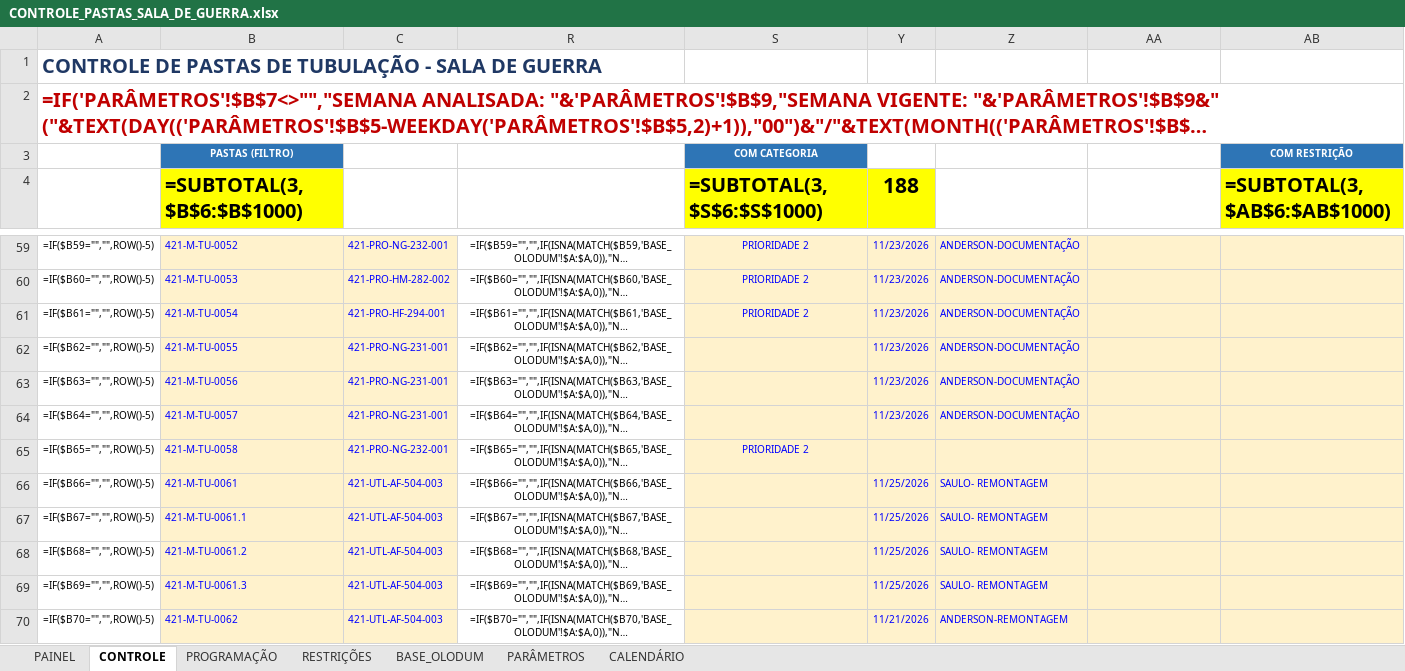
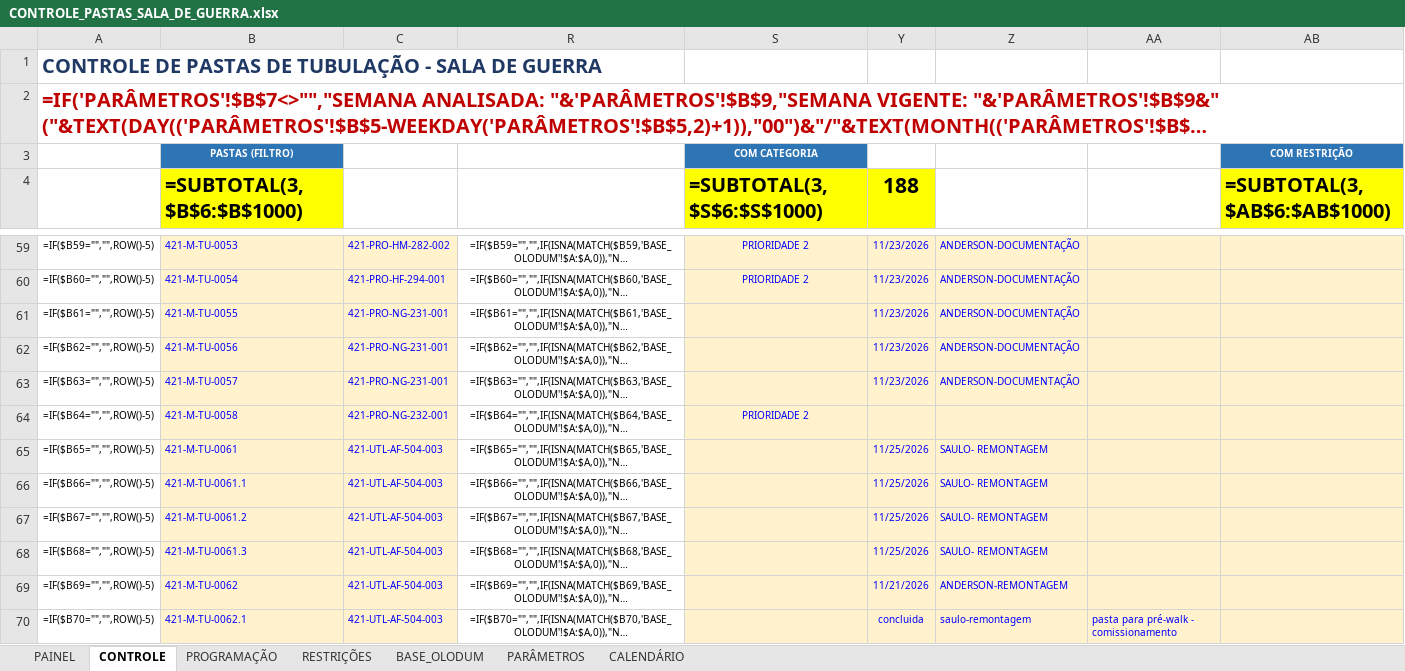
Before and after one commit to renanjsantos93/CTB_projeto, an Excel workbook: saida/ATUALIZADA/CONTROLE_PASTAS_SALA_DE_GUERRA.xlsx, sheet CONTROLE, drawn as a sheet; only a part is shown, gaps mark what is left out; long unchanged cells end in …; values as stored, in another font and other column widths than the file's, no borders; formulas without a stored value are shown as written; conditional formats not drawn; the diff covers the shown part only; the diff names each change by its address in the sheet, - before the commit and + after, or states it on an @@ line.

```diff
--- a/saida/ATUALIZADA/CONTROLE_PASTAS_SALA_DE_GUERRA.xlsx (sheet CONTROLE)
+++ b/saida/ATUALIZADA/CONTROLE_PASTAS_SALA_DE_GUERRA.xlsx (sheet CONTROLE)
-B59 (=SUBTOTAL(3,$B$6:$B$1000)): 421-M-TU-0052
+B59 (=SUBTOTAL(3,$B$6:$B$1000)): 421-M-TU-0053
-C59: 421-PRO-NG-232-001
+C59: 421-PRO-HM-282-002
-B60 (=SUBTOTAL(3,$B$6:$B$1000)): 421-M-TU-0053
+B60 (=SUBTOTAL(3,$B$6:$B$1000)): 421-M-TU-0054
-C60: 421-PRO-HM-282-002
+C60: 421-PRO-HF-294-001
-B61 (=SUBTOTAL(3,$B$6:$B$1000)): 421-M-TU-0054
+B61 (=SUBTOTAL(3,$B$6:$B$1000)): 421-M-TU-0055
-C61: 421-PRO-HF-294-001
+C61: 421-PRO-NG-231-001
-S61 (=SUBTOTAL(3,$S$6:$S$1000)): PRIORIDADE 2
+S61 (=SUBTOTAL(3,$S$6:$S$1000)): (empty)
-B62 (=SUBTOTAL(3,$B$6:$B$1000)): 421-M-TU-0055
+B62 (=SUBTOTAL(3,$B$6:$B$1000)): 421-M-TU-0056
-B63 (=SUBTOTAL(3,$B$6:$B$1000)): 421-M-TU-0056
+B63 (=SUBTOTAL(3,$B$6:$B$1000)): 421-M-TU-0057
-B64 (=SUBTOTAL(3,$B$6:$B$1000)): 421-M-TU-0057
+B64 (=SUBTOTAL(3,$B$6:$B$1000)): 421-M-TU-0058
-C64: 421-PRO-NG-231-001
+C64: 421-PRO-NG-232-001
-S64 (=SUBTOTAL(3,$S$6:$S$1000)): (empty)
+S64 (=SUBTOTAL(3,$S$6:$S$1000)): PRIORIDADE 2
-Y64 (188): 11/23/2026
+Y64 (188): (empty)
-Z64: ANDERSON-DOCUMENTAÇÃO
+Z64: (empty)
-B65 (=SUBTOTAL(3,$B$6:$B$1000)): 421-M-TU-0058
+B65 (=SUBTOTAL(3,$B$6:$B$1000)): 421-M-TU-0061
-C65: 421-PRO-NG-232-001
+C65: 421-UTL-AF-504-003
-S65 (=SUBTOTAL(3,$S$6:$S$1000)): PRIORIDADE 2
+S65 (=SUBTOTAL(3,$S$6:$S$1000)): (empty)
-Y65 (188): (empty)
+Y65 (188): 11/25/2026
-Z65: (empty)
+Z65: SAULO- REMONTAGEM
-B66 (=SUBTOTAL(3,$B$6:$B$1000)): 421-M-TU-0061
+B66 (=SUBTOTAL(3,$B$6:$B$1000)): 421-M-TU-0061.1
-B67 (=SUBTOTAL(3,$B$6:$B$1000)): 421-M-TU-0061.1
+B67 (=SUBTOTAL(3,$B$6:$B$1000)): 421-M-TU-0061.2
-B68 (=SUBTOTAL(3,$B$6:$B$1000)): 421-M-TU-0061.2
+B68 (=SUBTOTAL(3,$B$6:$B$1000)): 421-M-TU-0061.3
-B69 (=SUBTOTAL(3,$B$6:$B$1000)): 421-M-TU-0061.3
+B69 (=SUBTOTAL(3,$B$6:$B$1000)): 421-M-TU-0062
-Y69 (188): 11/25/2026
+Y69 (188): 11/21/2026
-Z69: SAULO- REMONTAGEM
+Z69: ANDERSON-REMONTAGEM
-B70 (=SUBTOTAL(3,$B$6:$B$1000)): 421-M-TU-0062
+B70 (=SUBTOTAL(3,$B$6:$B$1000)): 421-M-TU-0062.1
-Y70 (188): 11/21/2026
+Y70 (188): concluida
-Z70: ANDERSON-REMONTAGEM
+Z70: saulo-remontagem
-AA70: (empty)
+AA70: pasta para pré-walk - comissionamento
```
Also changed, not shown: 1079 edited cells elsewhere in this sheet, hidden cells, 4 other files.
